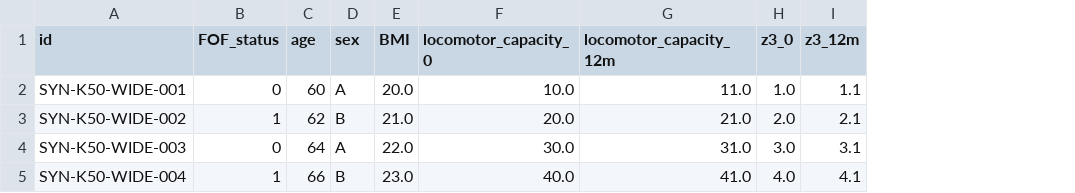
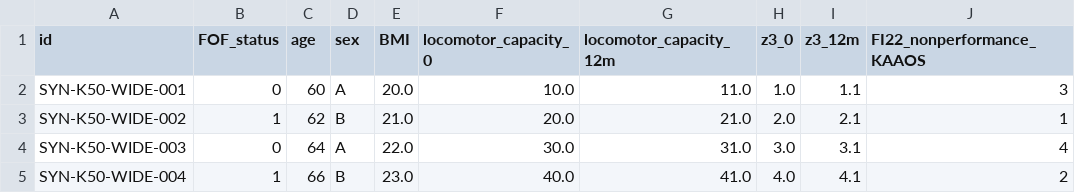
Before and after one commit to Tupatuko2023/fof-locomotor-capacity-cohort, a CSV file: data/synthetic/k50_wide_structural_fixture.csv, drawn as a sheet; the diff names each change by its address in the sheet, - before the commit and + after, or states it on an @@ line.

Commit message:
Add synthetic FI22 and public receipt contracts

```diff
--- a/data/synthetic/k50_wide_structural_fixture.csv
+++ b/data/synthetic/k50_wide_structural_fixture.csv
+column J (FI22_nonperformance_KAAOS), rows 2-5: 3 | 1 | 4 | 2
```
Also changed, not shown: 4 other files.
